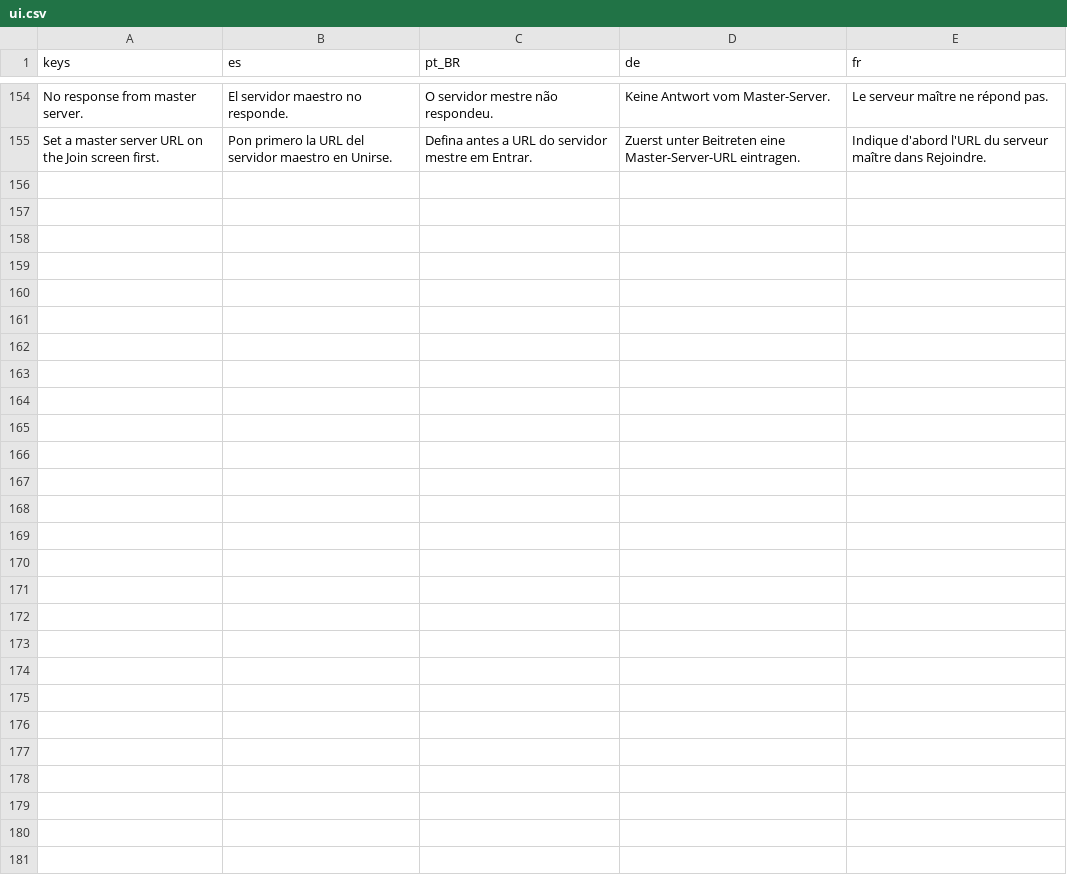
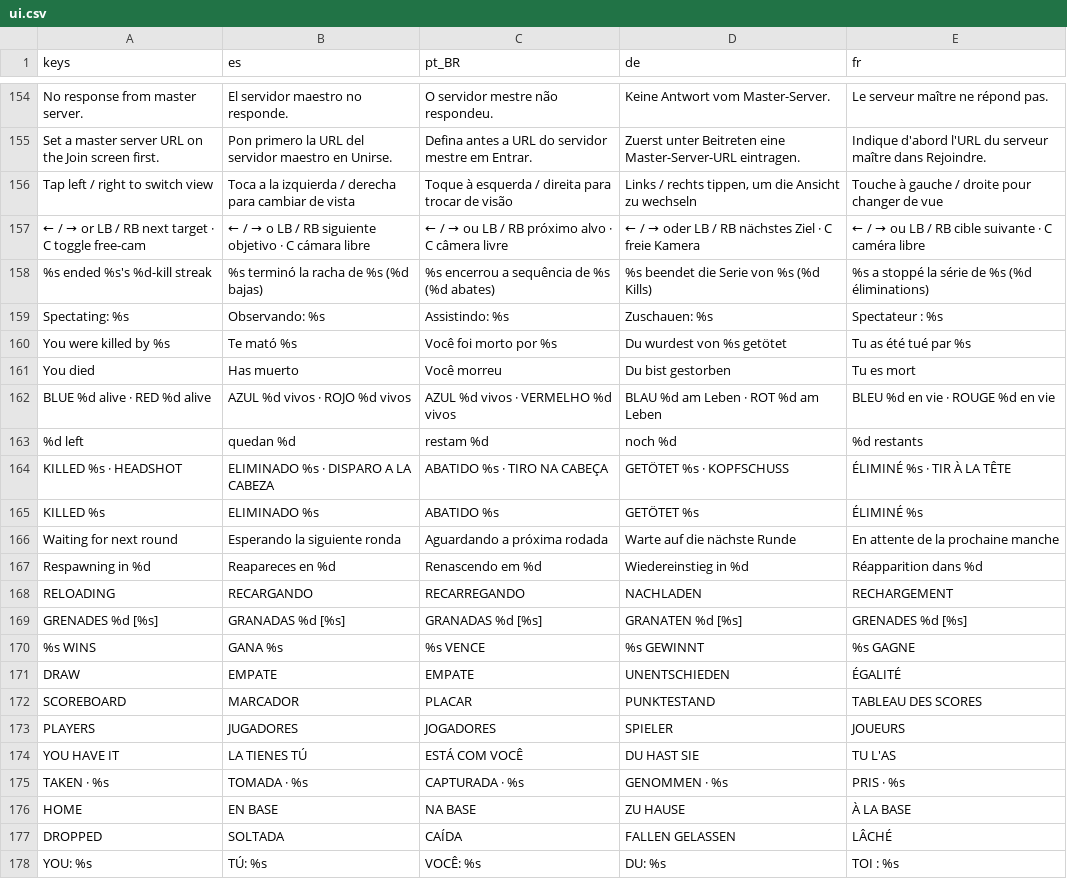
Before and after one commit to Predator04/Soldat-Reborn, a CSV file: assets/i18n/ui.csv, drawn as a sheet; only a part is shown, gaps mark what is left out.

```diff
--- a/assets/i18n/ui.csv
+++ b/assets/i18n/ui.csv
@@ -155 +155,24 @@ No response from master server.,El servidor maestro no responde.,O servidor mest
 Set a master server URL on the Join screen first.,Pon primero la URL del servidor maestro en Unirse.,Defina antes a URL do servidor mestre em Entrar.,Zuerst unter Beitreten eine Master-Server-URL eintragen.,Indique d'abord l'URL du serveur maître dans Rejoindre.
+Tap left / right to switch view,Toca a la izquierda / derecha para cambiar de vista,Toque à esquerda / direita para trocar de visão,"Links / rechts tippen, um die Ansicht zu wechseln",Touche à gauche / droite pour changer de vue
+← / →  or  LB / RB  next target    ·    C  toggle free-cam,← / →  o  LB / RB  siguiente objetivo    ·    C  cámara libre,← / →  ou  LB / RB  próximo alvo    ·    C  câmera livre,← / →  oder  LB / RB  nächstes Ziel    ·    C  freie Kamera,← / →  ou  LB / RB  cible suivante    ·    C  caméra libre
+%s ended %s's %d-kill streak,%s terminó la racha de %s (%d bajas),%s encerrou a sequência de %s (%d abates),%s beendet die Serie von %s (%d Kills),%s a stoppé la série de %s (%d éliminations)
+Spectating: %s,Observando: %s,Assistindo: %s,Zuschauen: %s,Spectateur : %s
+You were killed by %s,Te mató %s,Você foi morto por %s,Du wurdest von %s getötet,Tu as été tué par %s
+You died,Has muerto,Você morreu,Du bist gestorben,Tu es mort
+BLUE %d alive  ·  RED %d alive,AZUL %d vivos  ·  ROJO %d vivos,AZUL %d vivos  ·  VERMELHO %d vivos,BLAU %d am Leben  ·  ROT %d am Leben,BLEU %d en vie  ·  ROUGE %d en vie
+%d left,quedan %d,restam %d,noch %d,%d restants
+KILLED  %s  ·  HEADSHOT,ELIMINADO  %s  ·  DISPARO A LA CABEZA,ABATIDO  %s  ·  TIRO NA CABEÇA,GETÖTET  %s  ·  KOPFSCHUSS,ÉLIMINÉ  %s  ·  TIR À LA TÊTE
+KILLED  %s,ELIMINADO  %s,ABATIDO  %s,GETÖTET  %s,ÉLIMINÉ  %s
+Waiting for next round,Esperando la siguiente ronda,Aguardando a próxima rodada,Warte auf die nächste Runde,En attente de la prochaine manche
+Respawning in %d,Reapareces en %d,Renascendo em %d,Wiedereinstieg in %d,Réapparition dans %d
+RELOADING,RECARGANDO,RECARREGANDO,NACHLADEN,RECHARGEMENT
+GRENADES %d  [%s],GRANADAS %d  [%s],GRANADAS %d  [%s],GRANATEN %d  [%s],GRENADES %d  [%s]
+%s WINS,GANA %s,%s VENCE,%s GEWINNT,%s GAGNE
+DRAW,EMPATE,EMPATE,UNENTSCHIEDEN,ÉGALITÉ
+SCOREBOARD,MARCADOR,PLACAR,PUNKTESTAND,TABLEAU DES SCORES
+PLAYERS,JUGADORES,JOGADORES,SPIELER,JOUEURS
+YOU HAVE IT,LA TIENES TÚ,ESTÁ COM VOCÊ,DU HAST SIE,TU L'AS
+TAKEN · %s,TOMADA · %s,CAPTURADA · %s,GENOMMEN · %s,PRIS · %s
+HOME,EN BASE,NA BASE,ZU HAUSE,À LA BASE
+DROPPED,SOLTADA,CAÍDA,FALLEN GELASSEN,LÂCHÉ
+YOU: %s,TÚ: %s,VOCÊ: %s,DU: %s,TOI : %s
```
Also changed, not shown: 7 other files.
